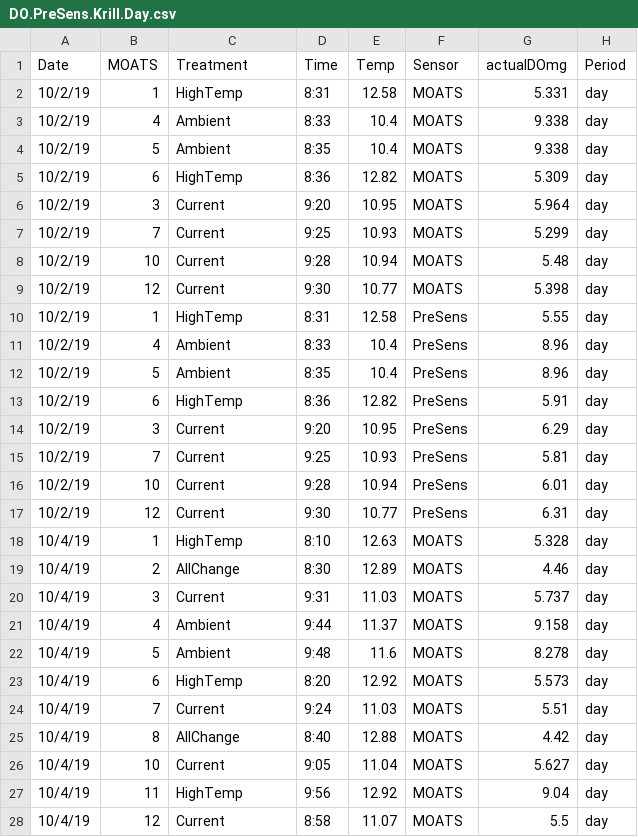
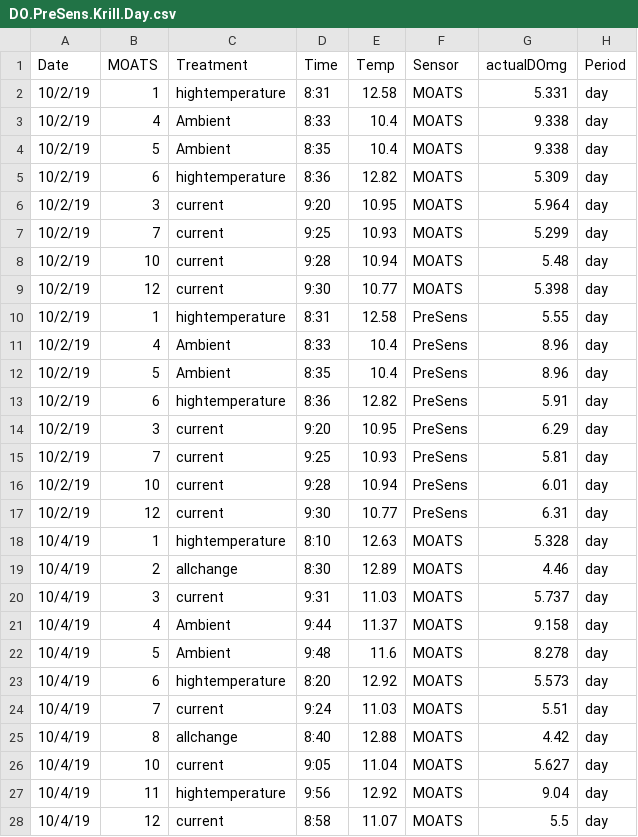
Before and after one commit to KROVINSKI/NWFSC.MUK_KRL_SMR2019_waterchemistry, a CSV file: DO.PreSens.Krill.Day.csv, drawn as a sheet; only a part is shown; the diff covers the shown part only.

Commit message:
2020.10.14 0947PST cleaning data on PRESENS charts - changing names to correct treatments

```diff
--- a/DO.PreSens.Krill.Day.csv
+++ b/DO.PreSens.Krill.Day.csv
@@ -1,28 +1,28 @@
 Date,MOATS,Treatment,Time,Temp,Sensor,actualDOmg,Period
-10/2/19,1,HighTemp,8:31,12.58,MOATS,5.331,day
+10/2/19,1,hightemperature,8:31,12.58,MOATS,5.331,day
 10/2/19,4,Ambient,8:33,10.4,MOATS,9.338,day
 10/2/19,5,Ambient,8:35,10.4,MOATS,9.338,day
-10/2/19,6,HighTemp,8:36,12.82,MOATS,5.309,day
-10/2/19,3,Current,9:20,10.95,MOATS,5.964,day
-10/2/19,7,Current,9:25,10.93,MOATS,5.299,day
-10/2/19,10,Current,9:28,10.94,MOATS,5.48,day
-10/2/19,12,Current,9:30,10.77,MOATS,5.398,day
-10/2/19,1,HighTemp,8:31,12.58,PreSens,5.55,day
+10/2/19,6,hightemperature,8:36,12.82,MOATS,5.309,day
+10/2/19,3,current,9:20,10.95,MOATS,5.964,day
+10/2/19,7,current,9:25,10.93,MOATS,5.299,day
+10/2/19,10,current,9:28,10.94,MOATS,5.48,day
+10/2/19,12,current,9:30,10.77,MOATS,5.398,day
+10/2/19,1,hightemperature,8:31,12.58,PreSens,5.55,day
 10/2/19,4,Ambient,8:33,10.4,PreSens,8.96,day
 10/2/19,5,Ambient,8:35,10.4,PreSens,8.96,day
-10/2/19,6,HighTemp,8:36,12.82,PreSens,5.91,day
-10/2/19,3,Current,9:20,10.95,PreSens,6.29,day
-10/2/19,7,Current,9:25,10.93,PreSens,5.81,day
-10/2/19,10,Current,9:28,10.94,PreSens,6.01,day
-10/2/19,12,Current,9:30,10.77,PreSens,6.31,day
-10/4/19,1,HighTemp,8:10,12.63,MOATS,5.328,day
-10/4/19,2,AllChange,8:30,12.89,MOATS,4.46,day
-10/4/19,3,Current,9:31,11.03,MOATS,5.737,day
+10/2/19,6,hightemperature,8:36,12.82,PreSens,5.91,day
+10/2/19,3,current,9:20,10.95,PreSens,6.29,day
+10/2/19,7,current,9:25,10.93,PreSens,5.81,day
+10/2/19,10,current,9:28,10.94,PreSens,6.01,day
+10/2/19,12,current,9:30,10.77,PreSens,6.31,day
+10/4/19,1,hightemperature,8:10,12.63,MOATS,5.328,day
+10/4/19,2,allchange,8:30,12.89,MOATS,4.46,day
+10/4/19,3,current,9:31,11.03,MOATS,5.737,day
 10/4/19,4,Ambient,9:44,11.37,MOATS,9.158,day
 10/4/19,5,Ambient,9:48,11.6,MOATS,8.278,day
-10/4/19,6,HighTemp,8:20,12.92,MOATS,5.573,day
-10/4/19,7,Current,9:24,11.03,MOATS,5.51,day
-10/4/19,8,AllChange,8:40,12.88,MOATS,4.42,day
-10/4/19,10,Current,9:05,11.04,MOATS,5.627,day
-10/4/19,11,HighTemp,9:56,12.92,MOATS,9.04,day
-10/4/19,12,Current,8:58,11.07,MOATS,5.5,day
+10/4/19,6,hightemperature,8:20,12.92,MOATS,5.573,day
+10/4/19,7,current,9:24,11.03,MOATS,5.51,day
+10/4/19,8,allchange,8:40,12.88,MOATS,4.42,day
+10/4/19,10,current,9:05,11.04,MOATS,5.627,day
+10/4/19,11,hightemperature,9:56,12.92,MOATS,9.04,day
+10/4/19,12,current,8:58,11.07,MOATS,5.5,day
```
Also changed, not shown: 113 edited cells elsewhere in this file, DO.PreSens.Krill.Night.csv.
